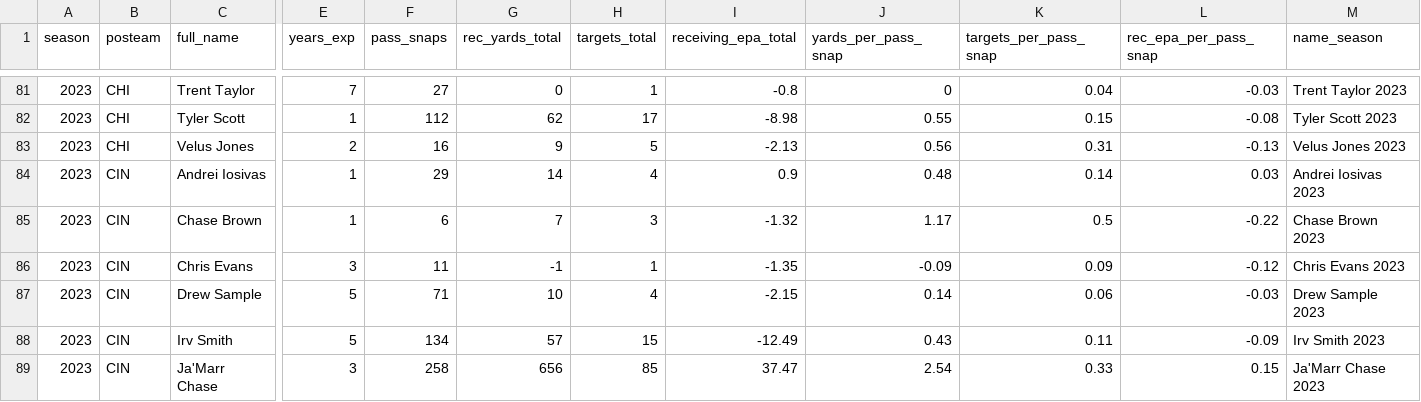
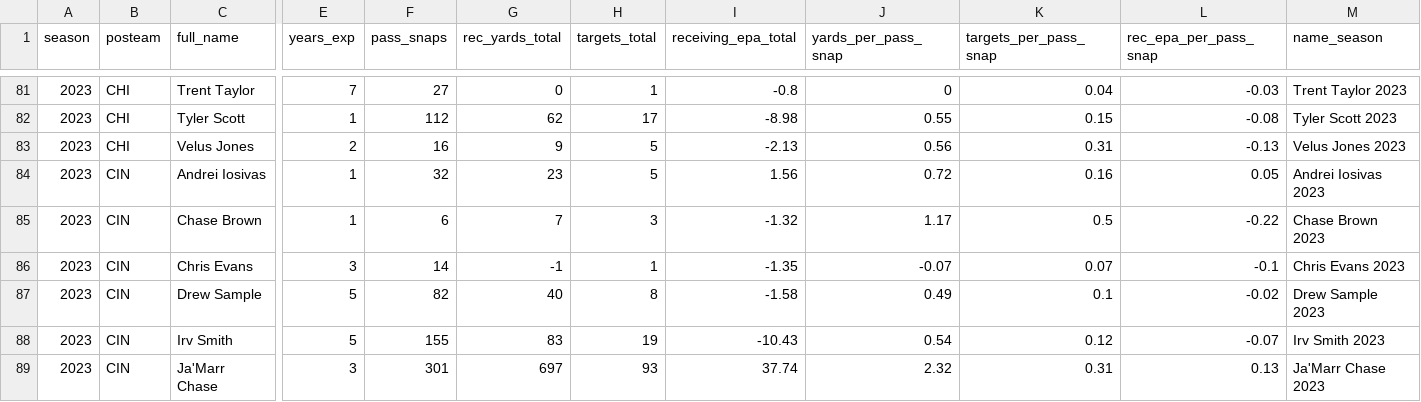
Before and after one commit to albtree/nfl-per-pass-snap, a CSV file: rec_per_snap_data.csv, drawn as a sheet; only a part is shown, gaps mark what is left out; the diff covers the shown part only; the diff names each change by its address in the sheet, - before the commit and + after, or states it on an @@ line.

```diff
--- a/rec_per_snap_data.csv
+++ b/rec_per_snap_data.csv
-F84 (pass_snaps): 29
+F84 (pass_snaps): 32
-G84 (rec_yards_total): 14
+G84 (rec_yards_total): 23
-H84 (targets_total): 4
+H84 (targets_total): 5
-I84 (receiving_epa_total): 0.9
+I84 (receiving_epa_total): 1.56
-J84 (yards_per_pass_snap): 0.48
+J84 (yards_per_pass_snap): 0.72
-K84 (targets_per_pass_snap): 0.14
+K84 (targets_per_pass_snap): 0.16
-L84 (rec_epa_per_pass_snap): 0.03
+L84 (rec_epa_per_pass_snap): 0.05
-F86 (pass_snaps): 11
+F86 (pass_snaps): 14
-J86 (yards_per_pass_snap): -0.09
+J86 (yards_per_pass_snap): -0.07
-K86 (targets_per_pass_snap): 0.09
+K86 (targets_per_pass_snap): 0.07
-L86 (rec_epa_per_pass_snap): -0.12
+L86 (rec_epa_per_pass_snap): -0.1
-F87 (pass_snaps): 71
+F87 (pass_snaps): 82
-G87 (rec_yards_total): 10
+G87 (rec_yards_total): 40
-H87 (targets_total): 4
+H87 (targets_total): 8
-I87 (receiving_epa_total): -2.15
+I87 (receiving_epa_total): -1.58
-J87 (yards_per_pass_snap): 0.14
+J87 (yards_per_pass_snap): 0.49
-K87 (targets_per_pass_snap): 0.06
+K87 (targets_per_pass_snap): 0.1
-L87 (rec_epa_per_pass_snap): -0.03
+L87 (rec_epa_per_pass_snap): -0.02
-F88 (pass_snaps): 134
+F88 (pass_snaps): 155
-G88 (rec_yards_total): 57
+G88 (rec_yards_total): 83
-H88 (targets_total): 15
+H88 (targets_total): 19
-I88 (receiving_epa_total): -12.49
+I88 (receiving_epa_total): -10.43
-J88 (yards_per_pass_snap): 0.43
+J88 (yards_per_pass_snap): 0.54
-K88 (targets_per_pass_snap): 0.11
+K88 (targets_per_pass_snap): 0.12
-L88 (rec_epa_per_pass_snap): -0.09
+L88 (rec_epa_per_pass_snap): -0.07
-F89 (pass_snaps): 258
+F89 (pass_snaps): 301
-G89 (rec_yards_total): 656
+G89 (rec_yards_total): 697
-H89 (targets_total): 85
+H89 (targets_total): 93
-I89 (receiving_epa_total): 37.47
+I89 (receiving_epa_total): 37.74
-J89 (yards_per_pass_snap): 2.54
+J89 (yards_per_pass_snap): 2.32
-K89 (targets_per_pass_snap): 0.33
+K89 (targets_per_pass_snap): 0.31
-L89 (rec_epa_per_pass_snap): 0.15
+L89 (rec_epa_per_pass_snap): 0.13
```
Also changed, not shown: 86 edited cells elsewhere in this file.
